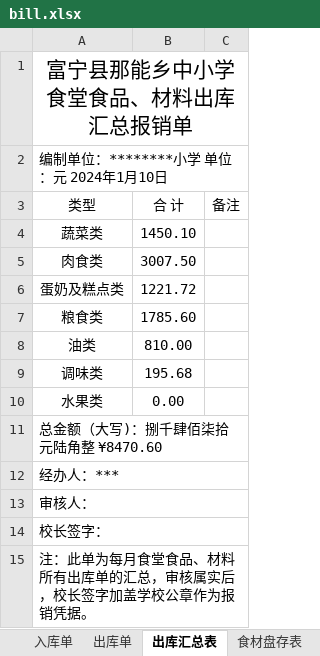
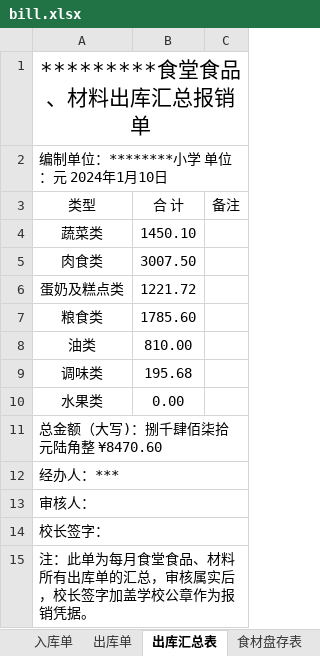
Before and after one commit to larryw3i/funingschool, an Excel workbook: src/fnschool/canteen/data/bill.xlsx, sheet 出库汇总表, drawn as a sheet; values as stored, in another font and other column widths than the file's, no borders; the diff names each change by its address in the sheet, - before the commit and + after, or states it on an @@ line.

```diff
--- a/src/fnschool/canteen/data/bill.xlsx (sheet 出库汇总表)
+++ b/src/fnschool/canteen/data/bill.xlsx (sheet 出库汇总表)
-A1 (类型): 富宁县那能乡中小学食堂食品、材料出库汇总报销单
+A1 (类型): *********食堂食品、材料出库汇总报销单
```
Also changed, not shown: sheet 入库、未入库汇总表, sheet 六大类总封面, 1 other file.
